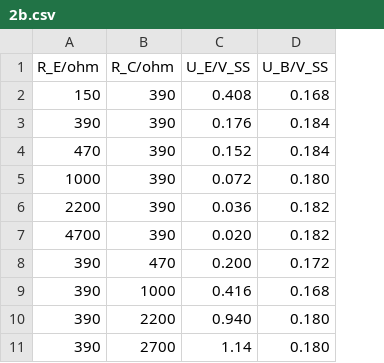
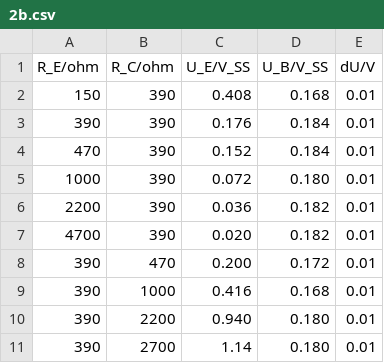
Before and after one commit to GearMic/elektronikpraktikum, a CSV file: ep4/data/2b.csv, drawn as a sheet; the diff names each change by its address in the sheet, - before the commit and + after, or states it on an @@ line.

Commit message:
fehler

```diff
--- a/ep4/data/2b.csv
+++ b/ep4/data/2b.csv
+column E (dU/V), rows 2-11: all 0.01
```
